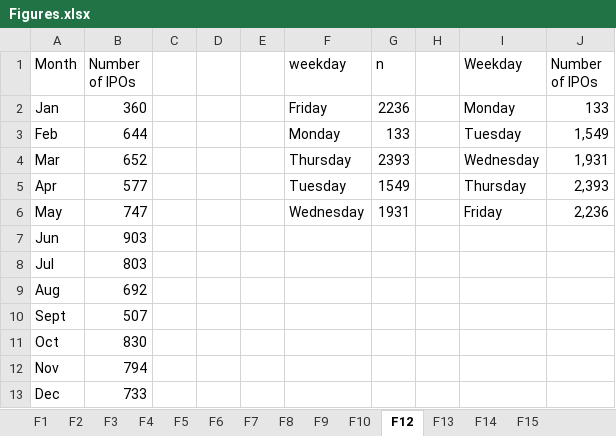
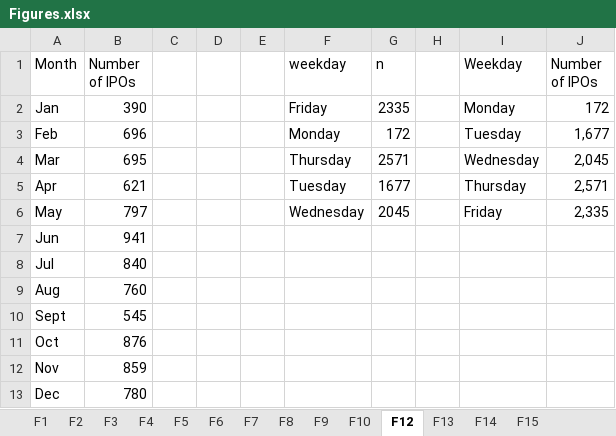
Before and after one commit to volkovacodes/IPO-Review-Chapter, an Excel workbook: Figures.xlsx, sheet F12, drawn as a sheet; values as stored, in another font and other column widths than the file's, no borders; charts and pictures not drawn; the diff names each change by its address in the sheet, - before the commit and + after, or states it on an @@ line.

```diff
--- a/Figures.xlsx (sheet F12)
+++ b/Figures.xlsx (sheet F12)
-B2 (Number of IPOs): 360
+B2 (Number of IPOs): 390
-G2 (n): 2236
+G2 (n): 2335
-J2 (Number of IPOs): 133
+J2 (Number of IPOs): 172
-B3 (Number of IPOs): 644
+B3 (Number of IPOs): 696
-G3 (n): 133
+G3 (n): 172
-J3 (Number of IPOs): 1,549
+J3 (Number of IPOs): 1,677
-B4 (Number of IPOs): 652
+B4 (Number of IPOs): 695
-G4 (n): 2393
+G4 (n): 2571
-J4 (Number of IPOs): 1,931
+J4 (Number of IPOs): 2,045
-B5 (Number of IPOs): 577
+B5 (Number of IPOs): 621
-G5 (n): 1549
+G5 (n): 1677
-J5 (Number of IPOs): 2,393
+J5 (Number of IPOs): 2,571
-B6 (Number of IPOs): 747
+B6 (Number of IPOs): 797
-G6 (n): 1931
+G6 (n): 2045
-J6 (Number of IPOs): 2,236
+J6 (Number of IPOs): 2,335
-B7 (Number of IPOs): 903
+B7 (Number of IPOs): 941
-B8 (Number of IPOs): 803
+B8 (Number of IPOs): 840
-B9 (Number of IPOs): 692
+B9 (Number of IPOs): 760
-B10 (Number of IPOs): 507
+B10 (Number of IPOs): 545
-B11 (Number of IPOs): 830
+B11 (Number of IPOs): 876
-B12 (Number of IPOs): 794
+B12 (Number of IPOs): 859
-B13 (Number of IPOs): 733
+B13 (Number of IPOs): 780
```
Also changed, not shown: sheet F5, sheet F4, sheet F14, sheet F6, sheet F7, sheet F13, 7 more sheets, charts or pictures, Tables.xlsx, 17 other files.
